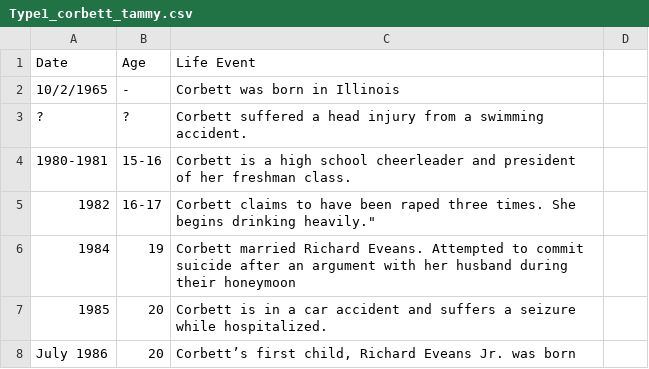
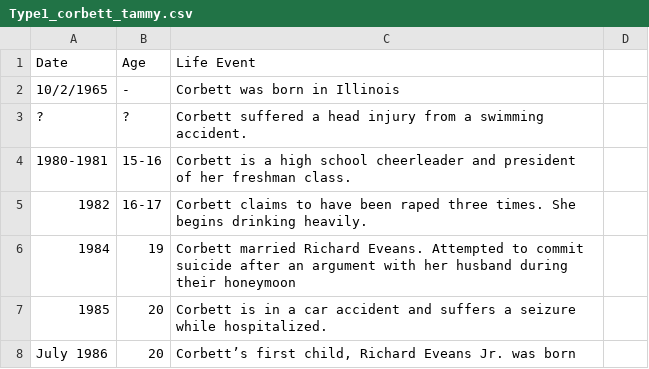
Before and after one commit to ajithksenthil/CrimeArchetypes, a CSV file: mnt/data/csv/Type1_corbett_tammy.csv, drawn as a sheet; only a part is shown.

Commit message:
CLEANED_Type1_corbett_tammy.csv

```diff
--- a/mnt/data/csv/Type1_corbett_tammy.csv
+++ b/mnt/data/csv/Type1_corbett_tammy.csv
@@ -4,3 +4,3 @@ Date,Age,Life Event,
 "1980-1981","15-16","Corbett is a high school cheerleader and president of her freshman class.",
-1982,"16-17",Corbett claims to have been raped three times. She begins drinking heavily.",
+1982,"16-17","Corbett claims to have been raped three times. She begins drinking heavily.",
 1984,19,"Corbett married Richard Eveans. Attempted to commit suicide after an argument with her husband during their honeymoon",
```
